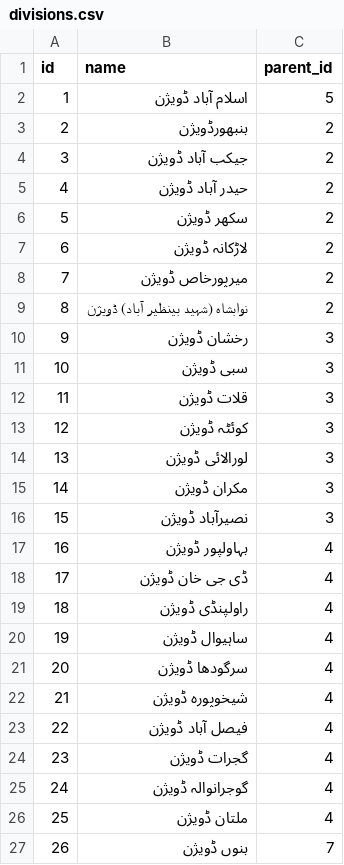
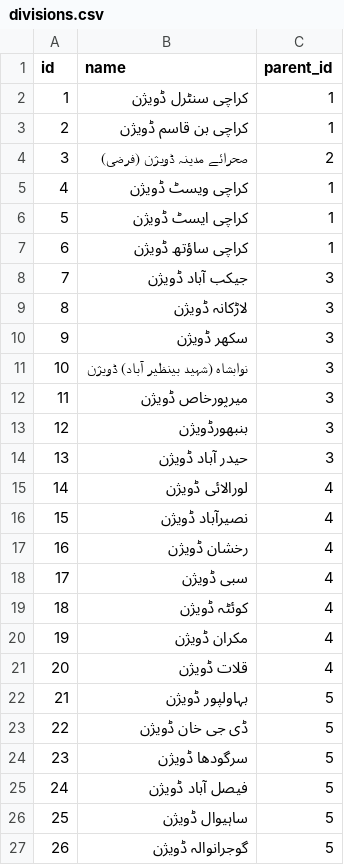
Before and after one commit to hafizwaqar26/kafan_dafan_project, a CSV file: database/data/divisions.csv, drawn as a sheet; only a part is shown; the diff covers the shown part only.

```diff
--- a/database/data/divisions.csv
+++ b/database/data/divisions.csv
@@ -1,27 +1,27 @@
 id,name,parent_id
-1,اسلام آباد ڈویژن,5
-2,بنبھورڈویژن,2
-3,جیکب آباد ڈویژن,2
-4,حیدر آباد ڈویژن,2
-5,سکھر ڈویژن,2
-6,لاڑکانہ ڈویژن,2
-7,میرپورخاص ڈویژن,2
-8,نوابشاہ (شہید بینظیر آباد) ڈویژن,2
-9,رخشان ڈویژن,3
-10,سبی ڈویژن,3
-11,قلات ڈویژن,3
-12,کوئٹہ ڈویژن,3
-13,لورالائی ڈویژن,3
-14,مکران ڈویژن,3
-15,نصیرآباد ڈویژن,3
-16,بہاولپور ڈویژن,4
-17,ڈی جی خان ڈویژن,4
-18,راولپنڈی ڈویژن,4
-19,ساہیوال ڈویژن,4
-20,سرگودھا ڈویژن,4
-21,شیخوپورہ ڈویژن,4
-22,فیصل آباد ڈویژن,4
-23,گجرات ڈویژن,4
-24,گوجرانوالہ ڈویژن,4
-25,ملتان ڈویژن,4
-26,بنوں ڈویژن,7
+1,کراچی سنٹرل ڈویژن,1
+2,کراچی بن قاسم ڈویژن,1
+3,صحرائے مدینہ  ڈویژن (فرضی),2
+4,کراچی ویسٹ ڈویژن,1
+5,کراچی ایسٹ ڈویژن,1
+6,کراچی ساؤتھ ڈویژن,1
+7,جیکب آباد ڈویژن,3
+8,لاڑکانہ ڈویژن,3
+9,سکھر ڈویژن,3
+10,نوابشاہ (شہید بینظیر آباد) ڈویژن,3
+11,میرپورخاص ڈویژن,3
+12,بنبھورڈویژن,3
+13,حیدر آباد ڈویژن,3
+14,لورالائی ڈویژن,4
+15,نصیرآباد ڈویژن,4
+16,رخشان ڈویژن,4
+17,سبی ڈویژن,4
+18,کوئٹہ ڈویژن,4
+19,مکران ڈویژن,4
+20,قلات ڈویژن,4
+21,بہاولپور ڈویژن,5
+22,ڈی جی خان ڈویژن,5
+23,سرگودھا ڈویژن,5
+24,فیصل آباد ڈویژن,5
+25,ساہیوال ڈویژن,5
+26,گوجرانوالہ ڈویژن,5
```
Also changed, not shown: 36 edited cells elsewhere in this file, database/data/districts.csv, database/data/provinces.csv, 4 other files.
